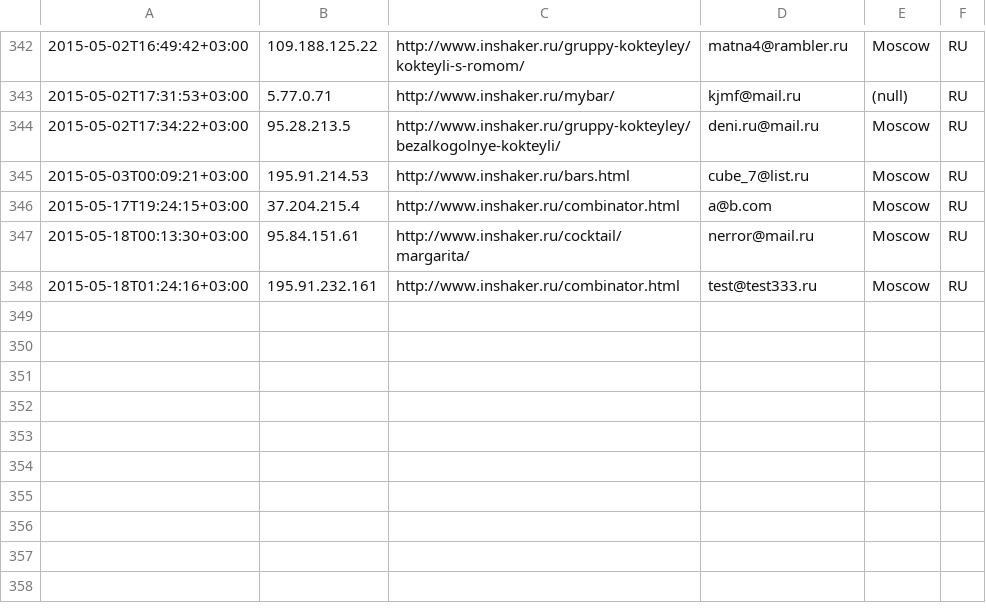
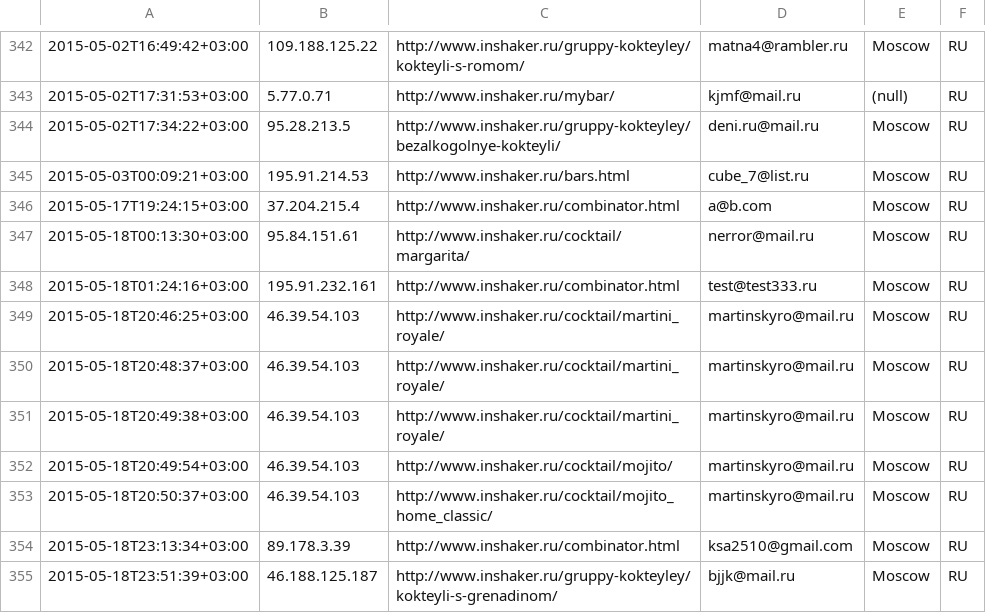
Before and after one commit to peter-leonov/inshaker, a CSV file: htdocs/_/events/subscribe.csv, drawn as a sheet; only a part is shown, gaps mark what is left out.

Commit message:
auto-backup

```diff
--- a/htdocs/_/events/subscribe.csv
+++ b/htdocs/_/events/subscribe.csv
@@ -348 +348,8 @@
 "2015-05-18T01:24:16+03:00","195.91.232.161","http://www.inshaker.ru/combinator.html",test@test333.ru,Moscow,RU
+"2015-05-18T20:46:25+03:00","46.39.54.103","http://www.inshaker.ru/cocktail/martini_royale/",martinskyro@mail.ru,Moscow,RU
+"2015-05-18T20:48:37+03:00","46.39.54.103","http://www.inshaker.ru/cocktail/martini_royale/",martinskyro@mail.ru,Moscow,RU
+"2015-05-18T20:49:38+03:00","46.39.54.103","http://www.inshaker.ru/cocktail/martini_royale/",martinskyro@mail.ru,Moscow,RU
+"2015-05-18T20:49:54+03:00","46.39.54.103","http://www.inshaker.ru/cocktail/mojito/",martinskyro@mail.ru,Moscow,RU
+"2015-05-18T20:50:37+03:00","46.39.54.103","http://www.inshaker.ru/cocktail/mojito_home_classic/",martinskyro@mail.ru,Moscow,RU
+"2015-05-18T23:13:34+03:00","89.178.3.39","http://www.inshaker.ru/combinator.html",ksa2510@gmail.com,Moscow,RU
+"2015-05-18T23:51:39+03:00","46.188.125.187","http://www.inshaker.ru/gruppy-kokteyley/kokteyli-s-grenadinom/",bjjk@mail.ru,Moscow,RU
```
